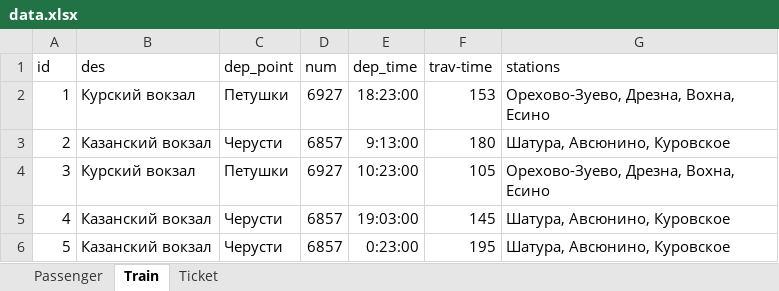
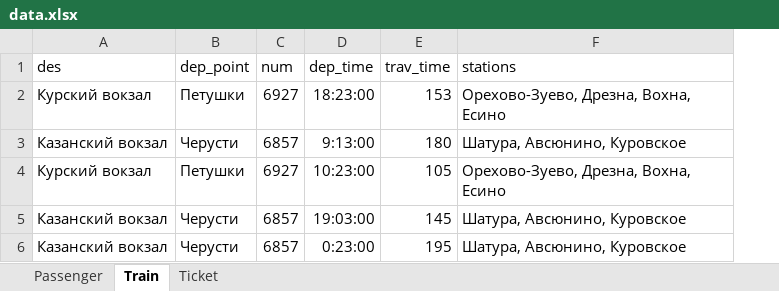
Before and after one commit to Kseniya2004/TrainSchedule, an Excel workbook: data.xlsx, sheet Train, drawn as a sheet; values as stored, in another font and other column widths than the file's, no borders; removed rows and columns are numbered as before the commit, all else as after; the diff names each change by its address in the sheet, - before the commit and + after, or states it on an @@ line.

```diff
--- a/data.xlsx (sheet Train)
+++ b/data.xlsx (sheet Train)
-column A (id), rows 2-6: 1 | 2 | 3 | 4 | 5
-E1: trav-time
+E1: trav_time
```
Also changed, not shown: sheet Ticket, sheet Passenger, 11 other files.
